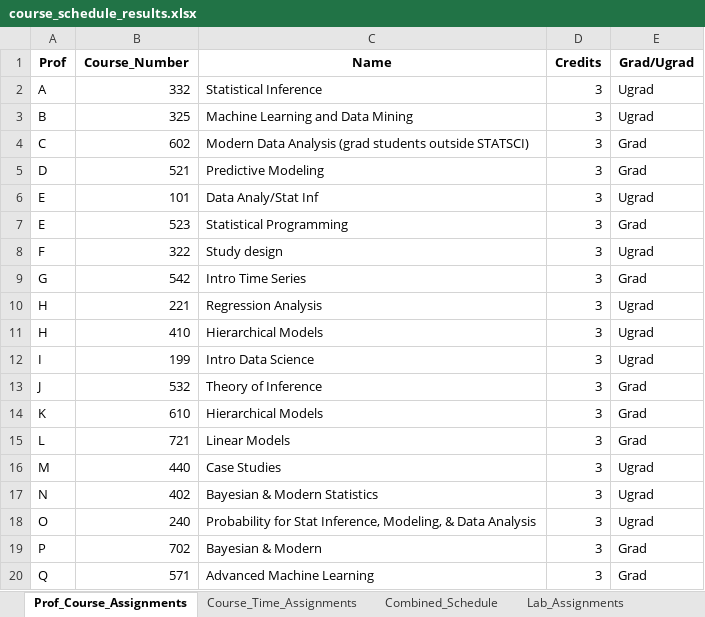
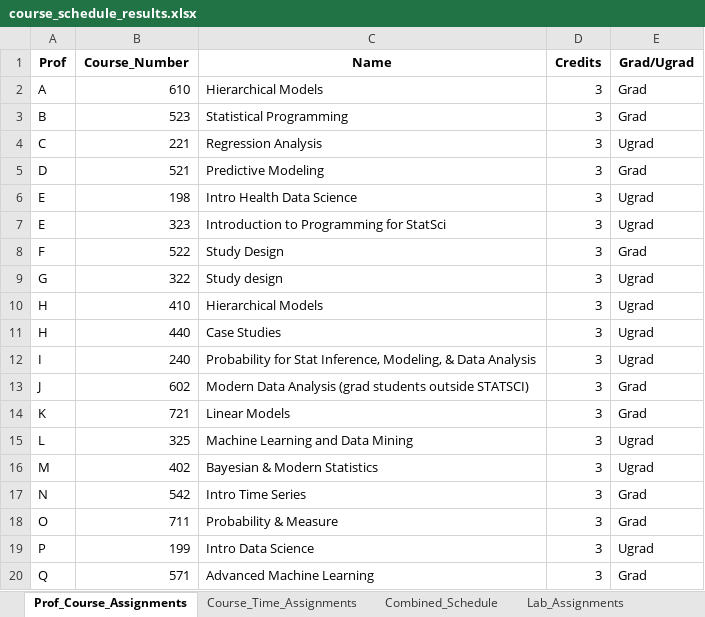
Before and after one commit to sttlchen/STA690-Final, an Excel workbook: course_schedule_results.xlsx, sheet Prof_Course_Assignments, drawn as a sheet; only a part is shown; values as stored, in another font and other column widths than the file's, no borders; removed rows and columns are numbered as before the commit, all else as after; the diff covers the shown part only; the diff names each change by its address in the sheet, - before the commit and + after, or states it on an @@ line.

```diff
--- a/course_schedule_results.xlsx (sheet Prof_Course_Assignments)
+++ b/course_schedule_results.xlsx (sheet Prof_Course_Assignments)
-B2 (Course_Number): 332
+B2 (Course_Number): 610
-C2 (Name): Statistical Inference
+C2 (Name): Hierarchical Models
-E2 (Grad/Ugrad): Ugrad
+E2 (Grad/Ugrad): Grad
-row 3: B | 325 | Machine Learning and Data Mining | 3 | Ugrad
-row 4: C | 602 | Modern Data Analysis (grad students outside STATSCI) | 3 | Grad
+row 3: B | 523 | Statistical Programming | 3 | Grad
+row 4: C | 221 | Regression Analysis | 3 | Ugrad
-B6 (Course_Number): 101
+B6 (Course_Number): 198
-C6 (Name): Data Analy/Stat Inf
+C6 (Name): Intro Health Data Science
-B7 (Course_Number): 523
+B7 (Course_Number): 323
-C7 (Name): Statistical Programming
+C7 (Name): Introduction to Programming for StatSci
-E7 (Grad/Ugrad): Grad
+E7 (Grad/Ugrad): Ugrad
+row 8: F | 522 | Study Design | 3 | Grad
-A9 (Prof): F
+A9 (Prof): G
-row 9: G | 542 | Intro Time Series | 3 | Grad
-row 10: H | 221 | Regression Analysis | 3 | Ugrad
+row 11: H | 440 | Case Studies | 3 | Ugrad
-B12 (Course_Number): 199
+B12 (Course_Number): 240
-C12 (Name): Intro Data Science
+C12 (Name): Probability for Stat Inference, Modeling, & Data Analysis
-B13 (Course_Number): 532
+B13 (Course_Number): 602
-C13 (Name): Theory of Inference
+C13 (Name): Modern Data Analysis (grad students outside STATSCI)
-row 14: K | 610 | Hierarchical Models | 3 | Grad
-A14 (Prof): L
+A14 (Prof): K
-row 16: M | 440 | Case Studies | 3 | Ugrad
+row 15: L | 325 | Machine Learning and Data Mining | 3 | Ugrad
-A16 (Prof): N
+A16 (Prof): M
-row 18: O | 240 | Probability for Stat Inference, Modeling, & Data Analysis | 3 | Ugrad
+row 17: N | 542 | Intro Time Series | 3 | Grad
+row 18: O | 711 | Probability & Measure | 3 | Grad
-B19 (Course_Number): 702
+B19 (Course_Number): 199
-C19 (Name): Bayesian & Modern
+C19 (Name): Intro Data Science
-E19 (Grad/Ugrad): Grad
+E19 (Grad/Ugrad): Ugrad
```
Also changed, not shown: 1 added row, 1 removed row and 7 edited cells elsewhere in this sheet, sheet Combined_Schedule, sheet Lab_Assignments, sheet Course_Time_Assignments, 1 other file.
